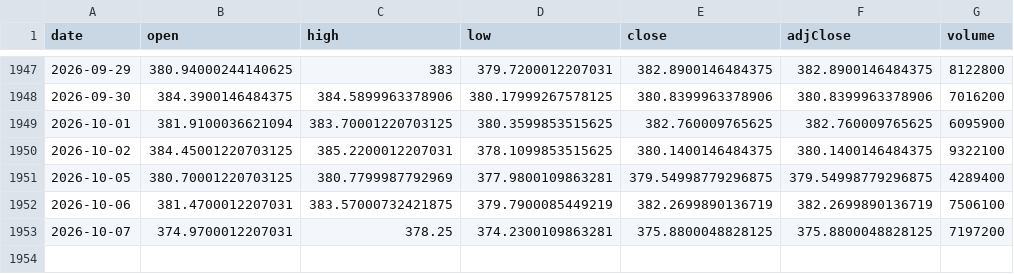
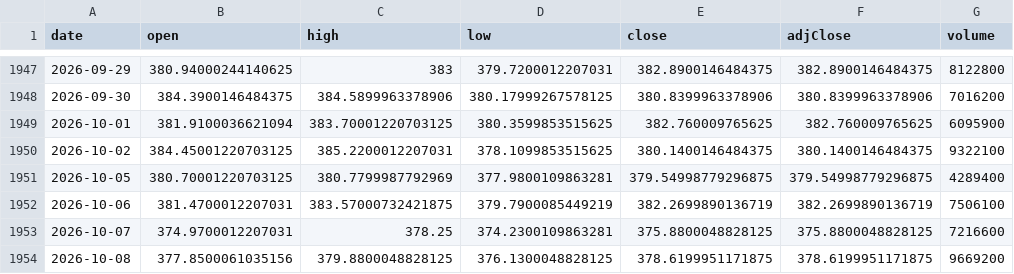
Before and after one commit to chrysaora5147/Oracle-Arena, a CSV file: data/prices/GLD.csv, drawn as a sheet; only a part is shown, gaps mark what is left out.

```diff
--- a/data/prices/GLD.csv
+++ b/data/prices/GLD.csv
@@ -1952,2 +1952,3 @@ date,open,high,low,close,adjClose,volume
 2026-10-06,381.4700012207031,383.57000732421875,379.7900085449219,382.2699890136719,382.2699890136719,7506100
-2026-10-07,374.9700012207031,378.25,374.2300109863281,375.8800048828125,375.8800048828125,7197200
+2026-10-07,374.9700012207031,378.25,374.2300109863281,375.8800048828125,375.8800048828125,7216600
+2026-10-08,377.8500061035156,379.8800048828125,376.1300048828125,378.6199951171875,378.6199951171875,9669200
```
Also changed, not shown: data/prices/QQQ.csv, data/prices/SPY.csv.
